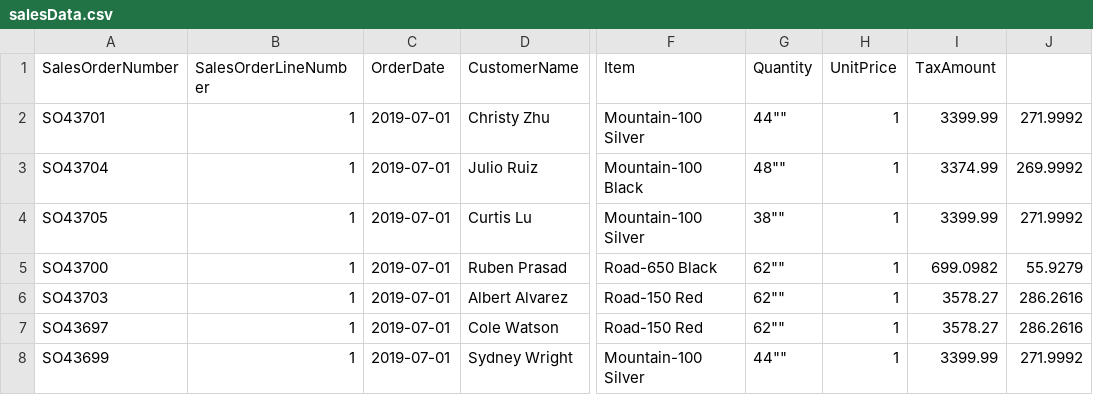
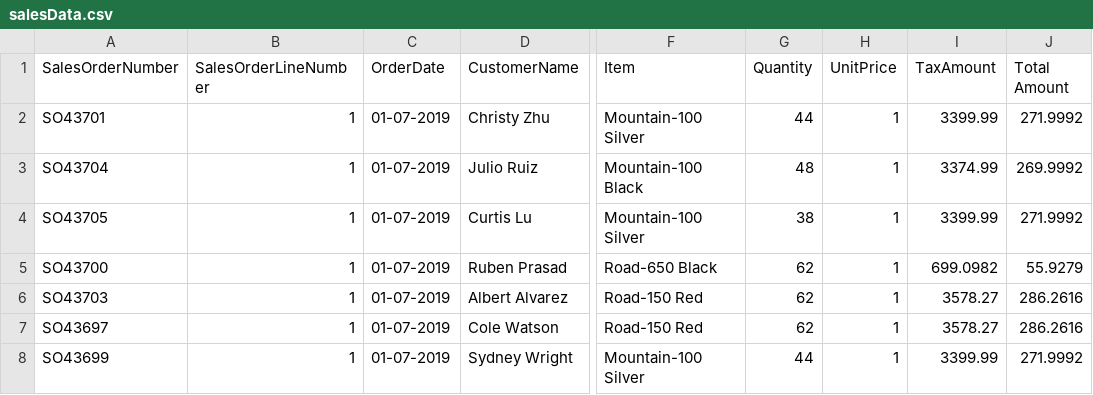
Before and after one commit to ProsenjitG/onboarding_fabric, a CSV file: fabric_etl/Source Files/Population_Data/salesData.csv, drawn as a sheet; only a part is shown, gaps mark what is left out; the diff names each change by its address in the sheet, - before the commit and + after, or states it on an @@ line.

Commit message:
Update salesData.csv

```diff
--- a/fabric_etl/Source Files/Population_Data/salesData.csv
+++ b/fabric_etl/Source Files/Population_Data/salesData.csv
-J1: (empty)
+J1: Total Amount
-C2:C8 (OrderDate): 2019-07-01
+C2:C8 (OrderDate): 01-07-2019
-G2 (Quantity): 44""
+G2 (Quantity): 44
-G3 (Quantity): 48""
+G3 (Quantity): 48
-G4 (Quantity): 38""
+G4 (Quantity): 38
-G5:G7 (Quantity): 62""
+G5:G7 (Quantity): 62
-G8 (Quantity): 44""
+G8 (Quantity): 44
```
